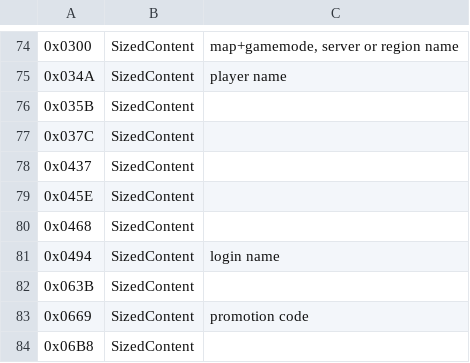
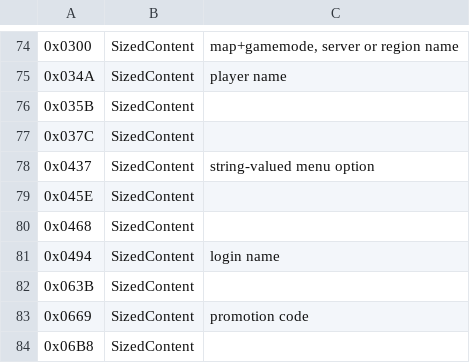
Before and after one commit to Griffon26/taserver, a CSV file: scripts/known_field_data/enumfields.csv, drawn as a sheet; only a part is shown, gaps mark what is left out.

```diff
--- a/scripts/known_field_data/enumfields.csv
+++ b/scripts/known_field_data/enumfields.csv
@@ -77,3 +77,3 @@
 0x037C,SizedContent,
-0x0437,SizedContent,
+0x0437,SizedContent,string-valued menu option
 0x045E,SizedContent,
```
Also changed, not shown: scripts/known_field_data/fieldvalues.csv, 3 other files.
